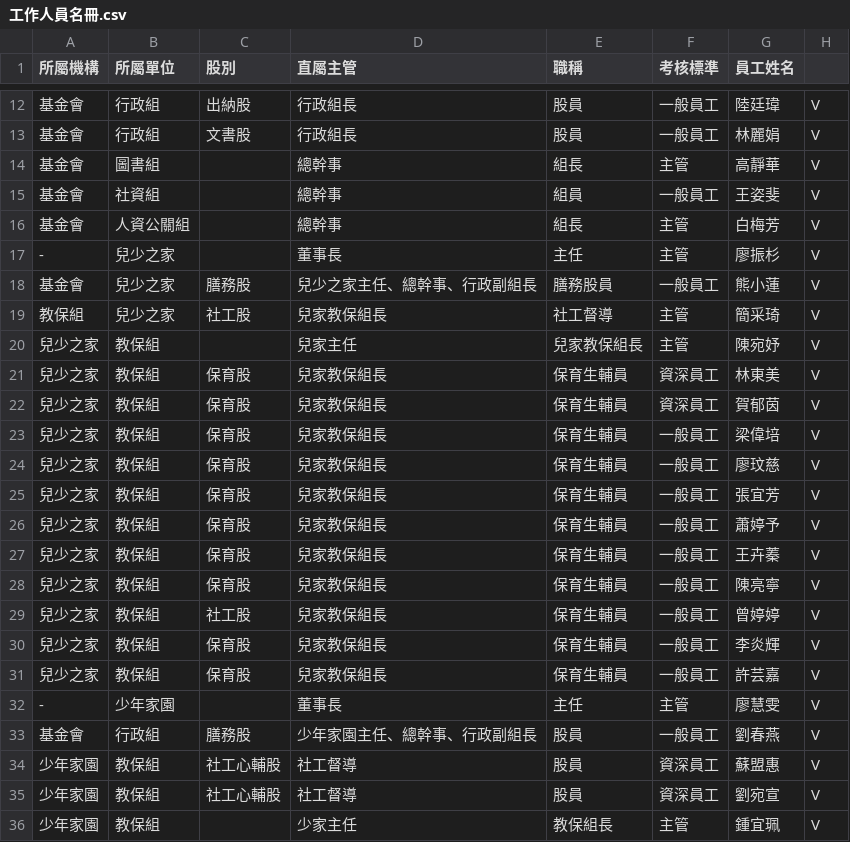
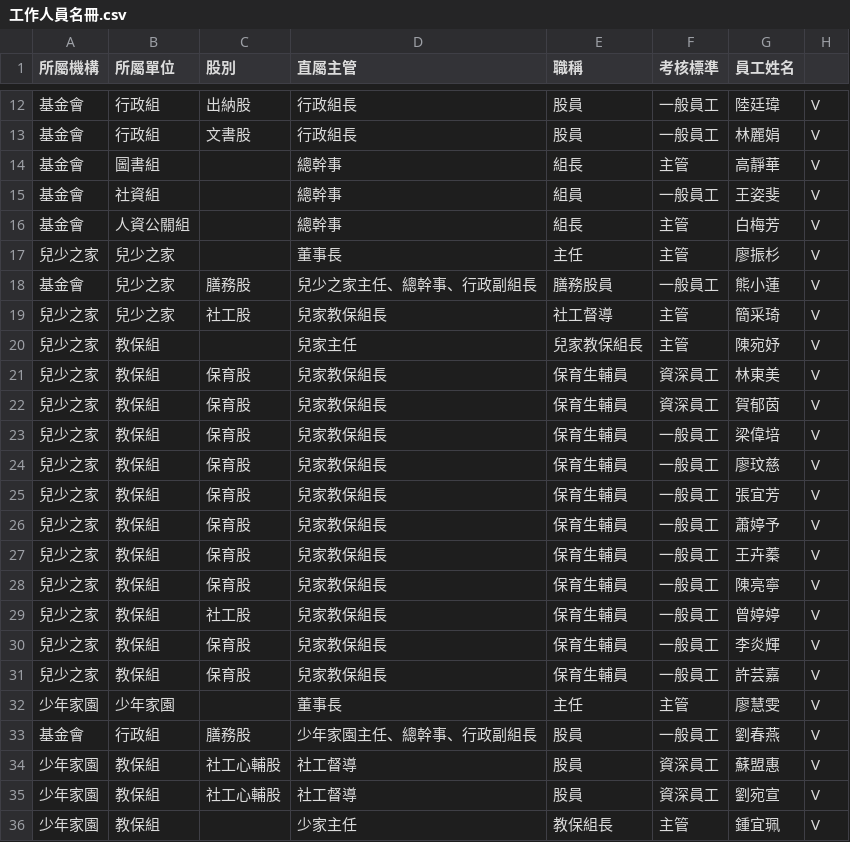
Before and after one commit to bibo1243/score, a CSV file: 工作人員名冊.csv, drawn as a sheet; only a part is shown, gaps mark what is left out.

```diff
--- a/工作人員名冊.csv
+++ b/工作人員名冊.csv
@@ -16,5 +16,5 @@
 基金會,人資公關組,,總幹事,組長,主管,白梅芳,V
--,兒少之家,,董事長,主任,主管,廖振杉,V
+兒少之家,兒少之家,,董事長,主任,主管,廖振杉,V
 基金會,兒少之家,膳務股,兒少之家主任、總幹事、行政副組長,膳務股員,一般員工,熊小蓮,V
-教保組,兒少之家,社工股,兒家教保組長,社工督導,主管,簡采琦,V
+兒少之家,兒少之家,社工股,兒家教保組長,社工督導,主管,簡采琦,V
 兒少之家,教保組,,兒家主任,兒家教保組長,主管,陳宛妤,V
@@ -31,3 +31,3 @@
 兒少之家,教保組,保育股,兒家教保組長,保育生輔員,一般員工,許芸嘉,V
--,少年家園,,董事長,主任,主管,廖慧雯,V
+少年家園,少年家園,,董事長,主任,主管,廖慧雯,V
 基金會,行政組,膳務股,少年家園主任、總幹事、行政副組長,股員,一般員工,劉春燕,V
```
Also changed, not shown: 15 other files.
